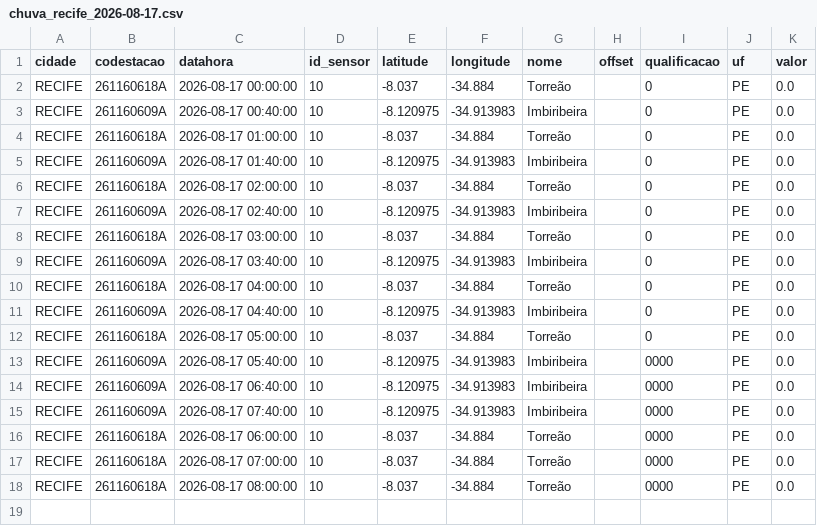
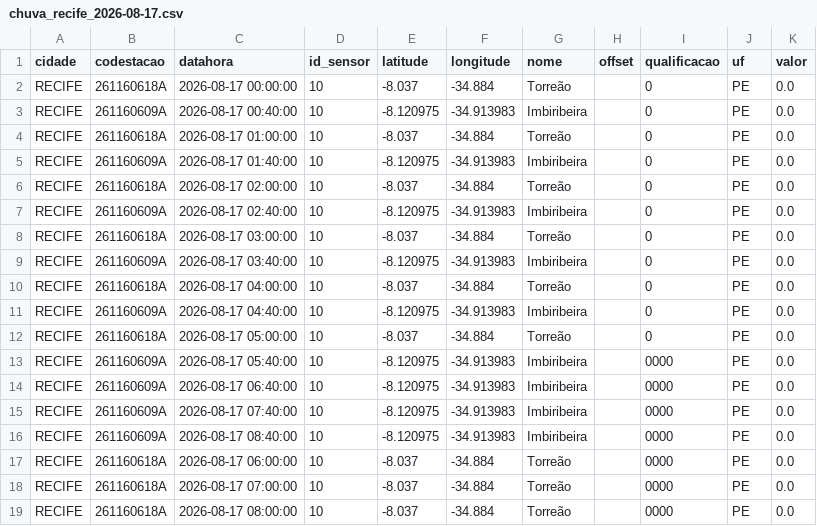
Before and after one commit to RafaellaB/risco-hoje, a CSV file: chuva_recife_2026-08-17.csv, drawn as a sheet; the diff names each change by its address in the sheet, - before the commit and + after, or states it on an @@ line.

```diff
--- a/chuva_recife_2026-08-17.csv
+++ b/chuva_recife_2026-08-17.csv
+row 16: RECIFE | 261160609A | 2026-08-17 08:40:00 | 10 | -8.120975 | -34.913983 | Imbiribeira |  | 0000 | PE | 0.0
```
